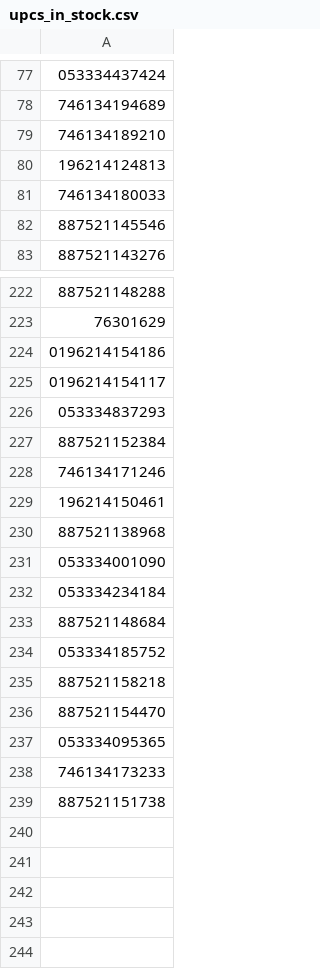
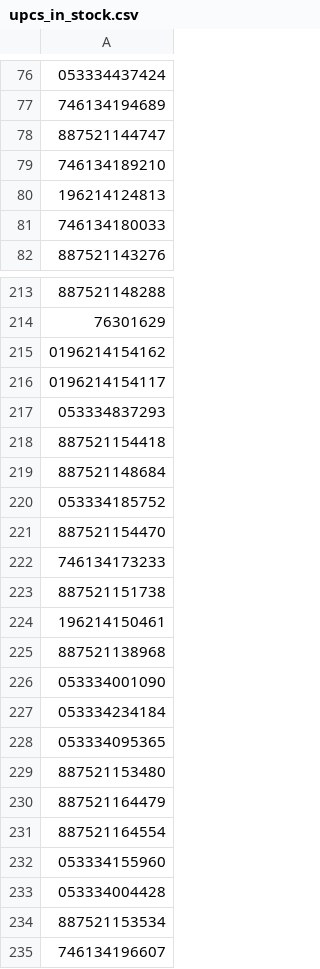
Before and after one commit to shoelessjoes/shoelessjoes-supplier-py, a CSV file: data/upcs_in_stock.csv, drawn as a sheet; only a part is shown, gaps mark what is left out; removed rows and columns are numbered as before the commit, all else as after; the diff covers the shown part only; the diff names each change by its address in the sheet, - before the commit and + after, or states it on an @@ line.

```diff
--- a/data/upcs_in_stock.csv
+++ b/data/upcs_in_stock.csv
+row 78: 887521144747
-row 82: 887521145546
-A215: 0196214154186
+A215: 0196214154162
-A218: 887521152384
+A218: 887521154418
-A219: 746134171246
+A219: 887521148684
-row 234: 053334185752
+row 220: 053334185752
-row 236: 887521154470
+row 221: 887521154470
+row 222: 746134173233
+row 223: 887521151738
-row 233: 887521148684
-row 235: 887521158218
-A229: 746134173233
+A229: 887521153480
-A230: 887521151738
+A230: 887521164479
+row 231: 887521164554
+row 232: 053334155960
+row 233: 053334004428
+row 234: 887521153534
+row 235: 746134196607
```
Also changed, not shown: 2 added rows, 11 removed rows, 7 moved rows and 4 edited cells elsewhere in this file, data/upcs_all_barcodes.csv, data/upcs_out_of_stock.csv.
